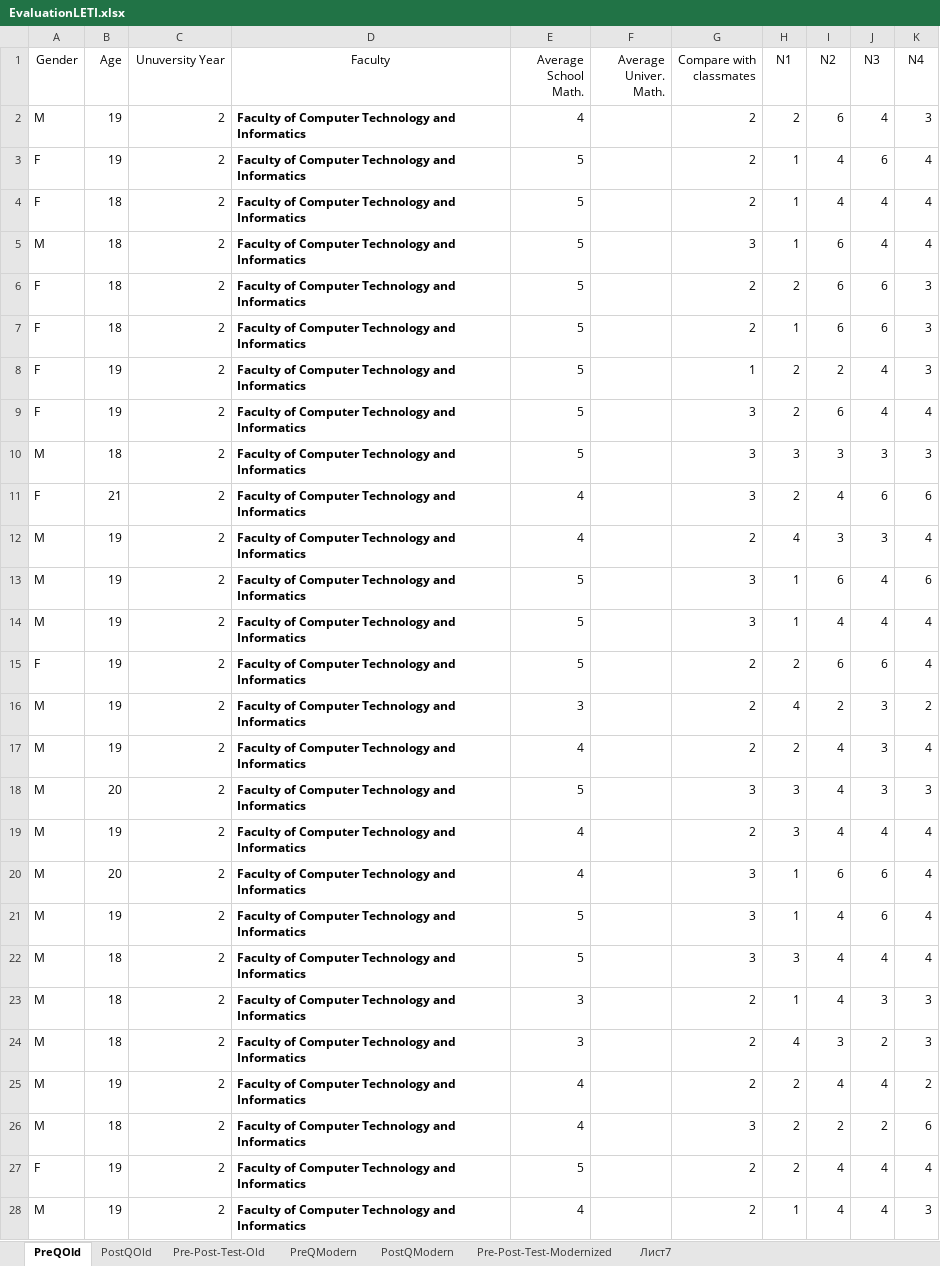
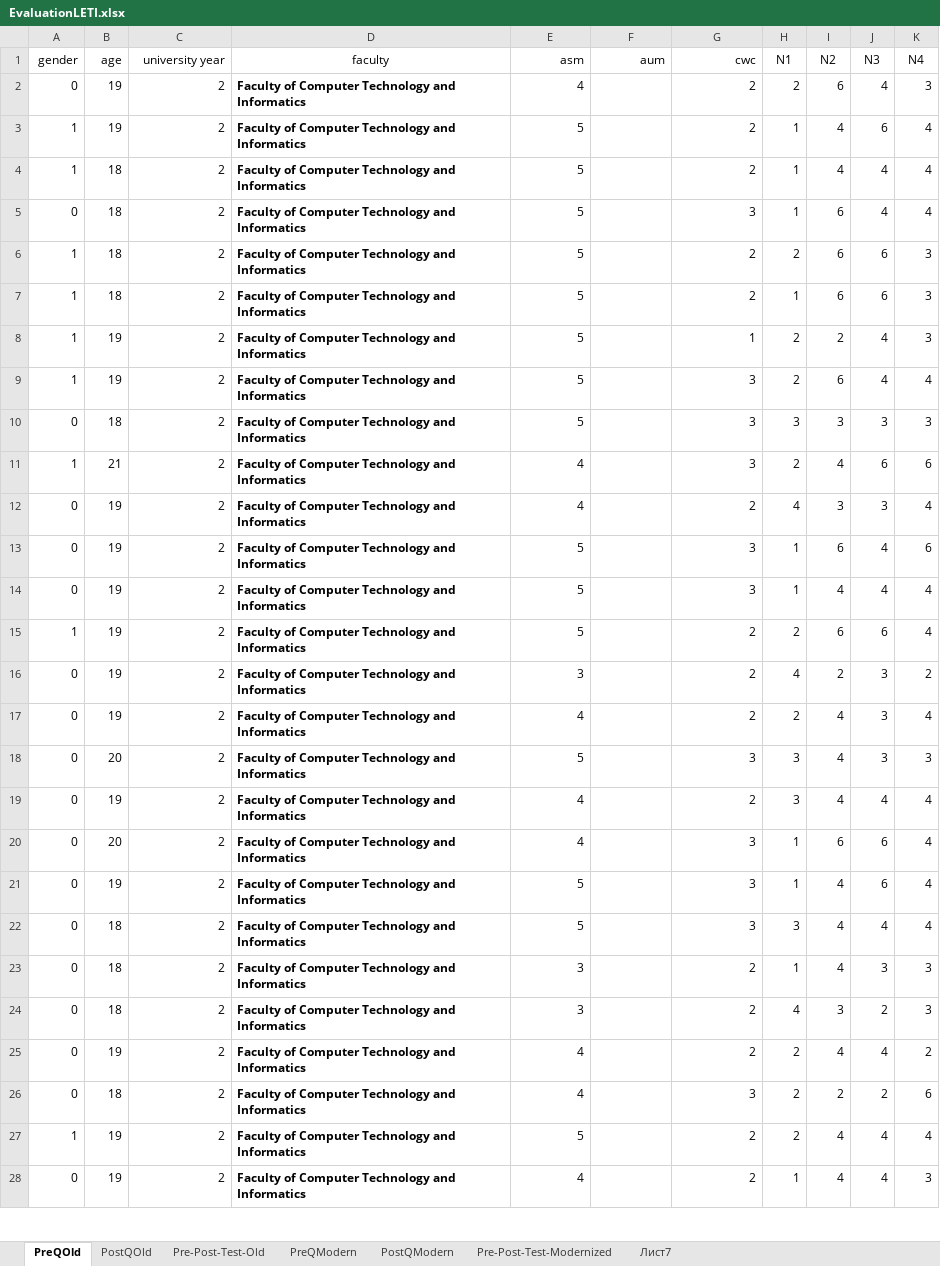
Before and after one commit to meumesmo/Evaluation, an Excel workbook: CleanData/EvaluationLETI.xlsx, sheet PreQOld, drawn as a sheet; only a part is shown; values as stored, in another font and other column widths than the file's, no borders; the diff covers the shown part only; the diff names each change by its address in the sheet, - before the commit and + after, or states it on an @@ line.

Commit message:
last update: * change the gender code to M= 0 and F = 1 * column names corrected

```diff
--- a/CleanData/EvaluationLETI.xlsx (sheet PreQOld)
+++ b/CleanData/EvaluationLETI.xlsx (sheet PreQOld)
-A1: Gender
+A1: gender
-B1: Age
+B1: age
-C1: Unuversity Year
+C1: university year
-D1: Faculty
+D1: faculty
-E1: Average School Math.
+E1: asm
-F1: Average Univer. Math.
+F1: aum
-G1: Compare with classmates
+G1: cwc
-A2 (gender): M
+A2 (gender): 0
-A3:A4 (gender): F
+A3:A4 (gender): 1
-A5 (gender): M
+A5 (gender): 0
-A6:A9 (gender): F
+A6:A9 (gender): 1
-A10 (gender): M
+A10 (gender): 0
-A11 (gender): F
+A11 (gender): 1
-A12:A14 (gender): M
+A12:A14 (gender): 0
-A15 (gender): F
+A15 (gender): 1
-A16:A26 (gender): M
+A16:A26 (gender): 0
-A27 (gender): F
+A27 (gender): 1
-A28 (gender): M
+A28 (gender): 0
```
Also changed, not shown: 149 edited cells elsewhere in this sheet, sheet PreQModern, sheet PostQModern, sheet PostQOld, CleanData/Evaluation Data OMSU.xlsx, CleanData/EvaluationKAIOp.xlsx, 19 other files.
